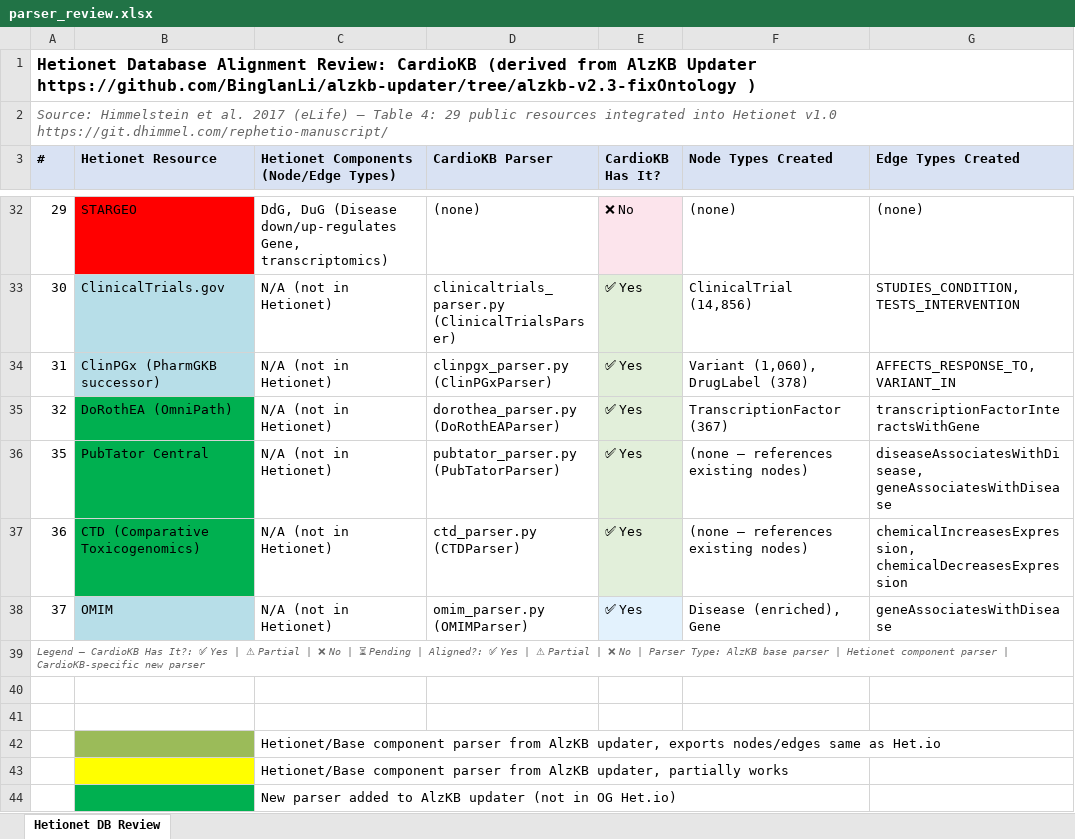
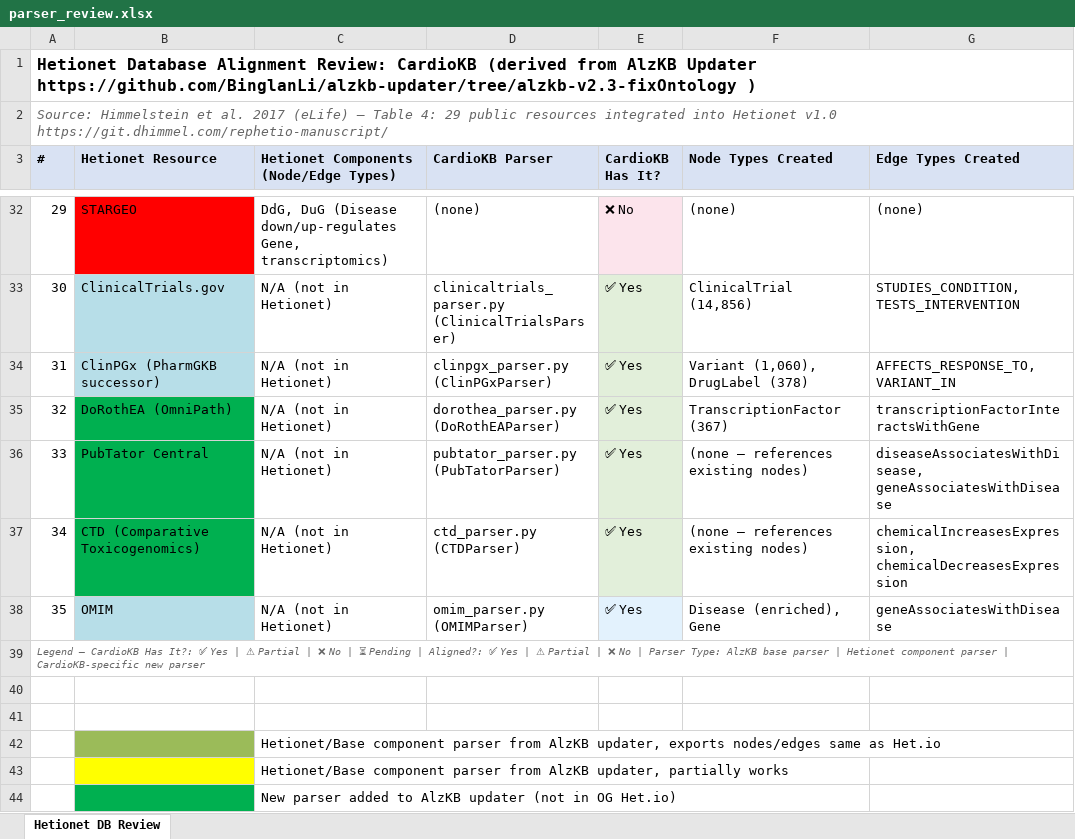
Before and after one commit to aysmayyy/CardioKB, an Excel workbook: docs/parser_review.xlsx, sheet Hetionet DB Review, drawn as a sheet; only a part is shown, gaps mark what is left out; values as stored, in another font and other column widths than the file's, no borders; the diff names each change by its address in the sheet, - before the commit and + after, or states it on an @@ line.

```diff
--- a/docs/parser_review.xlsx (sheet Hetionet DB Review)
+++ b/docs/parser_review.xlsx (sheet Hetionet DB Review)
-A36 (#): 35
+A36 (#): 33
-A37 (#): 36
+A37 (#): 34
-A38 (#): 37
+A38 (#): 35
```
